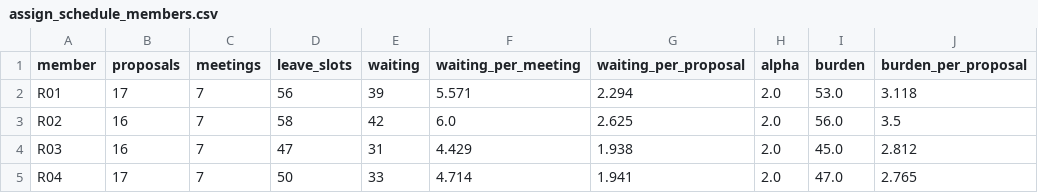
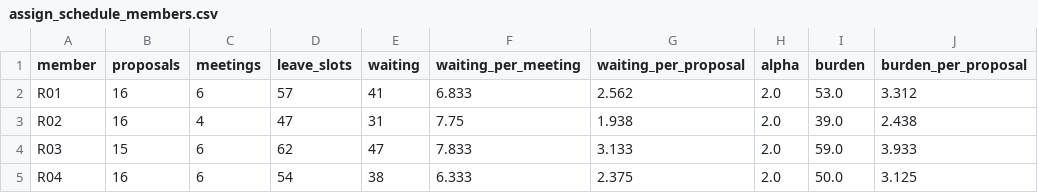
Before and after one commit to HI-IDN/IDeLM-panel-fairness, a CSV file: docs/data/assign_schedule_members.csv, drawn as a sheet; only a part is shown; the diff covers the shown part only.

```diff
--- a/docs/data/assign_schedule_members.csv
+++ b/docs/data/assign_schedule_members.csv
@@ -1,5 +1,5 @@
 member,proposals,meetings,leave_slots,waiting,waiting_per_meeting,waiting_per_proposal,alpha,burden,burden_per_proposal
-R01,17,7,56,39,5.571,2.294,2.0,53.0,3.118
-R02,16,7,58,42,6.0,2.625,2.0,56.0,3.5
-R03,16,7,47,31,4.429,1.938,2.0,45.0,2.812
-R04,17,7,50,33,4.714,1.941,2.0,47.0,2.765
+R01,16,6,57,41,6.833,2.562,2.0,53.0,3.312
+R02,16,4,47,31,7.75,1.938,2.0,39.0,2.438
+R03,15,6,62,47,7.833,3.133,2.0,59.0,3.933
+R04,16,6,54,38,6.333,2.375,2.0,50.0,3.125
```
Also changed, not shown: 130 edited cells elsewhere in this file, docs/data/assign_panel.csv, docs/data/assign_schedule_agenda.csv, 3 other files.
